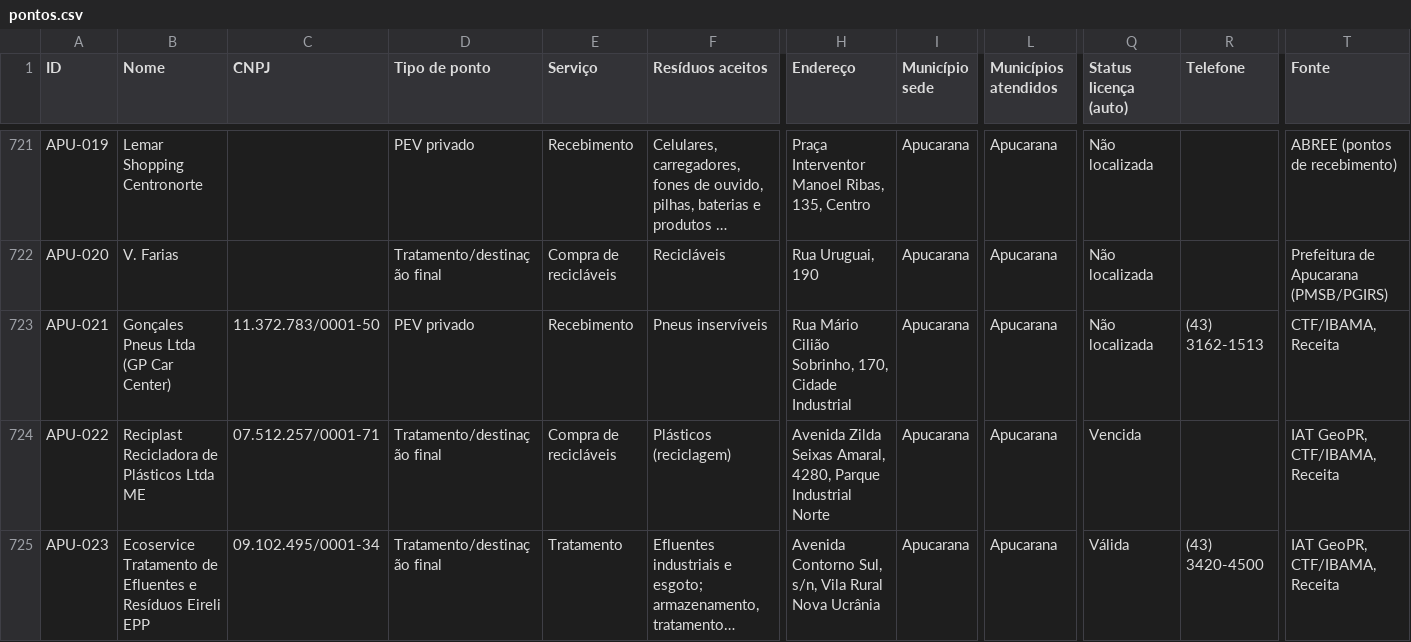
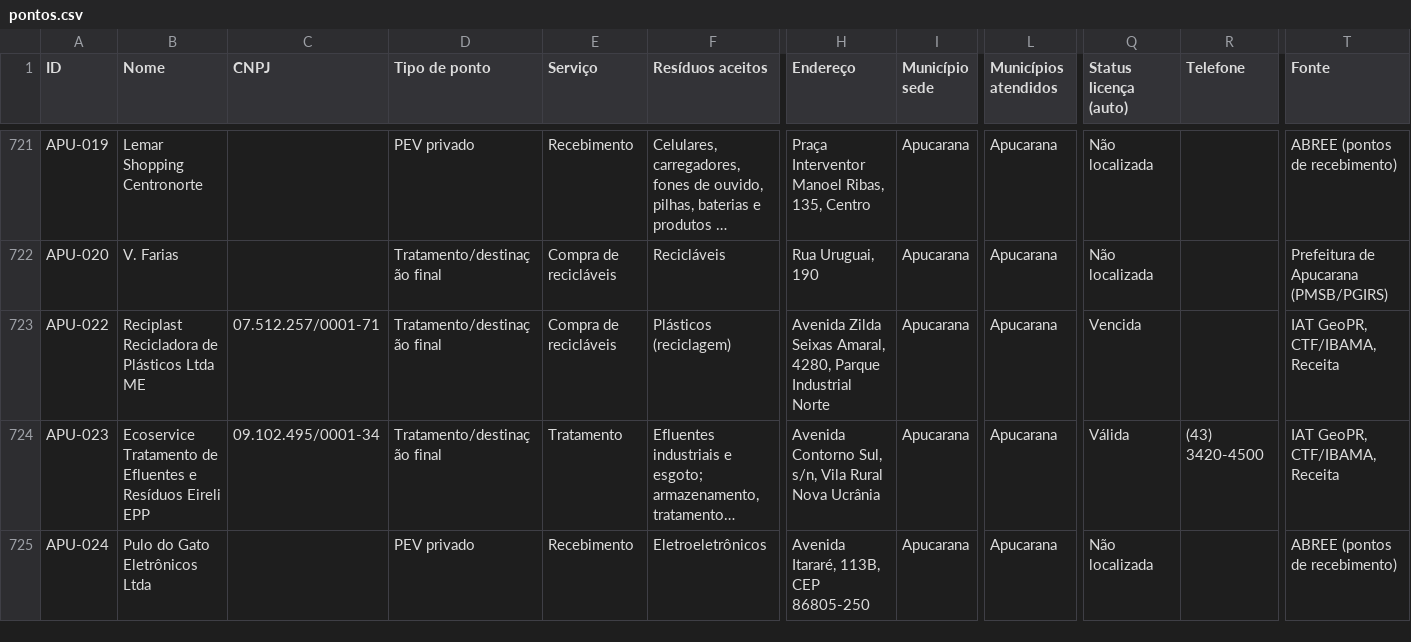
Before and after one commit to JenniferWaldhelm/desvia, a CSV file: dados/pontos.csv, drawn as a sheet; only a part is shown, gaps mark what is left out; the shorter side is filled out with more unchanged rows; long unchanged cells end in …; rows hold the shown columns only; the diff names each change by its address in the sheet, - before the commit and + after, or states it on an @@ line.

```diff
--- a/dados/pontos.csv
+++ b/dados/pontos.csv
-row 723: APU-021 | Gonçales Pneus Ltda (GP Car Center) | 11.372.783/0001-50 | PEV privado | Recebimento | Pneus inservíveis | Rua Mário Cilião Sobrinho, 170, Cidade Industrial | Apucarana | Apucarana | Não localizada | (43) 3162-1513 | CTF/IBAMA, Receita
```
Also changed, not shown: 9 other files.
